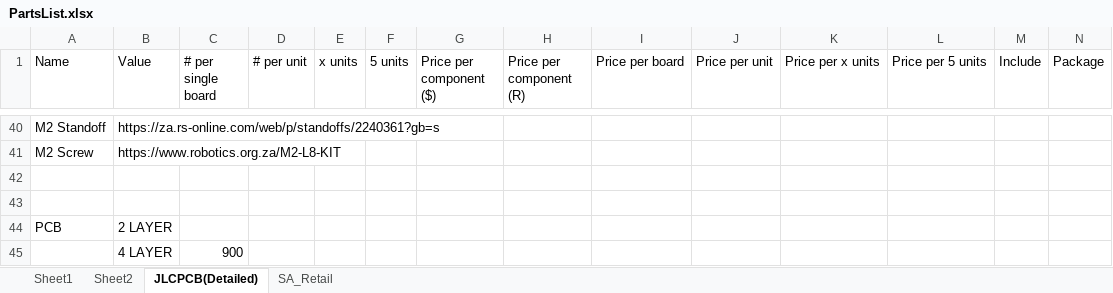
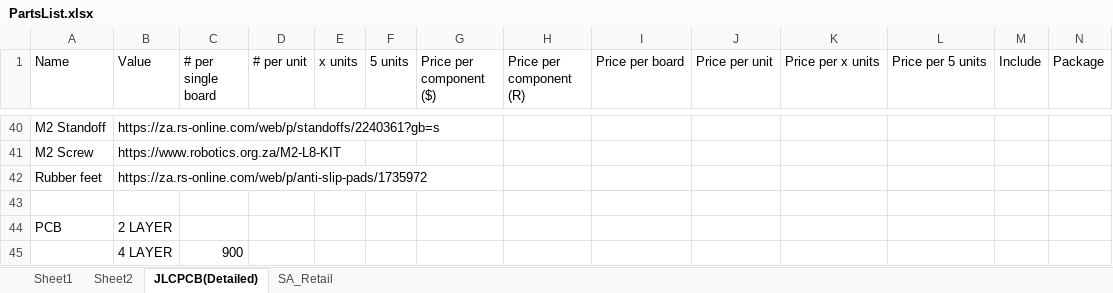
Before and after one commit to Matthew-Hammon/TheFalcon, an Excel workbook: PartsList.xlsx, sheet JLCPCB(Detailed), drawn as a sheet; only a part is shown, gaps mark what is left out; values as stored, in another font and other column widths than the file's, no borders; rows hold the shown columns only; the diff names each change by its address in the sheet, - before the commit and + after, or states it on an @@ line.

```diff
--- a/PartsList.xlsx (sheet JLCPCB(Detailed))
+++ b/PartsList.xlsx (sheet JLCPCB(Detailed))
-row 42: (empty)
+row 42: Rubber feet | https://za.rs-online.com/web/p/anti-slip-pads/1735972
```
Also changed, not shown: 4 other files.
